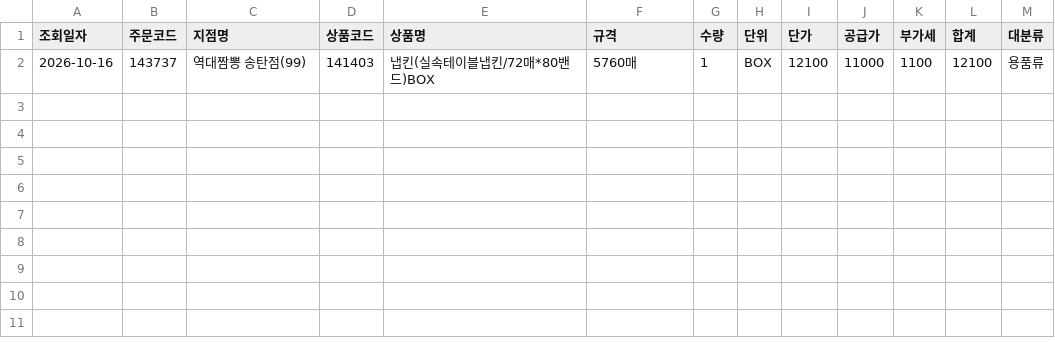
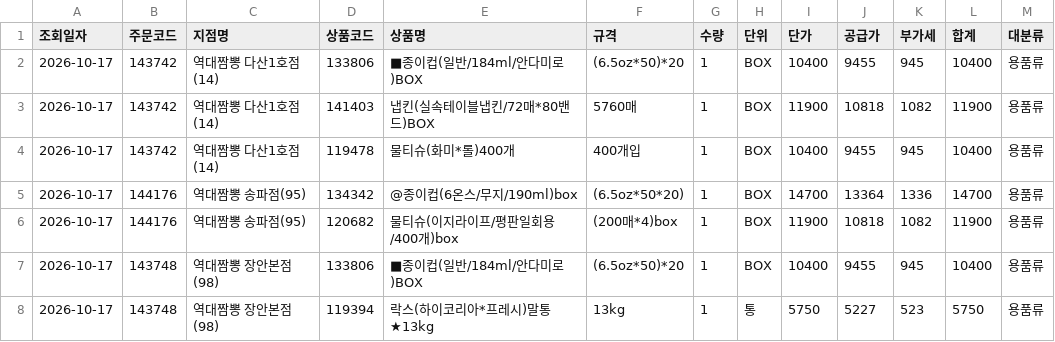
Before and after one commit to dampd21/Sajodaerim, a CSV file: output/by_category/용품류.csv, drawn as a sheet.

```diff
--- a/output/by_category/용품류.csv
+++ b/output/by_category/용품류.csv
@@ -1,2 +1,8 @@
 조회일자,주문코드,지점명,상품코드,상품명,규격,수량,단위,단가,공급가,부가세,합계,대분류
-2026-10-16,143737,역대짬뽕 송탄점(99),141403,냅킨(실속테이블냅킨/72매*80밴드)BOX,5760매,1,BOX,12100,11000,1100,12100,용품류
+2026-10-17,143742,역대짬뽕 다산1호점(14),133806,■종이컵(일반/184ml/안다미로)BOX,(6.5oz*50)*20,1,BOX,10400,9455,945,10400,용품류
+2026-10-17,143742,역대짬뽕 다산1호점(14),141403,냅킨(실속테이블냅킨/72매*80밴드)BOX,5760매,1,BOX,11900,10818,1082,11900,용품류
+2026-10-17,143742,역대짬뽕 다산1호점(14),119478,물티슈(화미*롤)400개,400개입,1,BOX,10400,9455,945,10400,용품류
+2026-10-17,144176,역대짬뽕 송파점(95),134342,@종이컵(6온스/무지/190ml)box,(6.5oz*50*20),1,BOX,14700,13364,1336,14700,용품류
+2026-10-17,144176,역대짬뽕 송파점(95),120682,물티슈(이지라이프/평판일회용/400개)box,(200매*4)box,1,BOX,11900,10818,1082,11900,용품류
+2026-10-17,143748,역대짬뽕 장안본점(98),133806,■종이컵(일반/184ml/안다미로)BOX,(6.5oz*50)*20,1,BOX,10400,9455,945,10400,용품류
+2026-10-17,143748,역대짬뽕 장안본점(98),119394,락스(하이코리아*프레시)말통★13kg,13kg,1,통,5750,5227,523,5750,용품류
```
Also changed, not shown: output/by_category/공산품류.csv, output/by_category/수산물류.csv, 11 other files.
